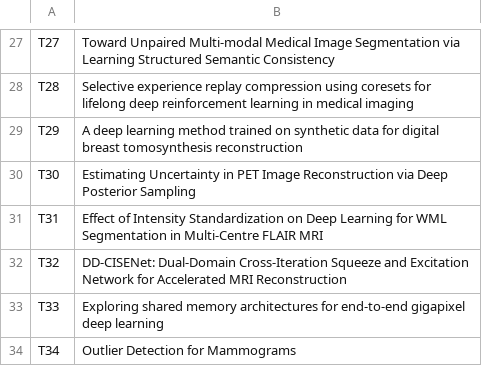
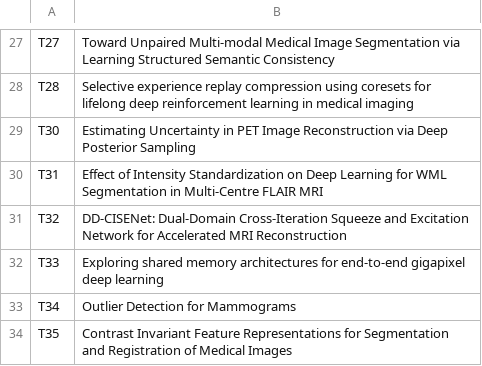
Before and after one commit to MIDL-Conference/midl-website-2023, a CSV file: posterBoardNumbersTue.csv, drawn as a sheet; only a part is shown, gaps mark what is left out; the shorter side is filled out with more unchanged rows; the diff names each change by its address in the sheet, - before the commit and + after, or states it on an @@ line.

Commit message:
Update posterBoardNumbersTue.csv
Moving T29=P219 to weds

```diff
--- a/posterBoardNumbersTue.csv
+++ b/posterBoardNumbersTue.csv
-row 29: T29 | A deep learning method trained on synthetic data for digital breast tomosynthesis reconstruction
```
